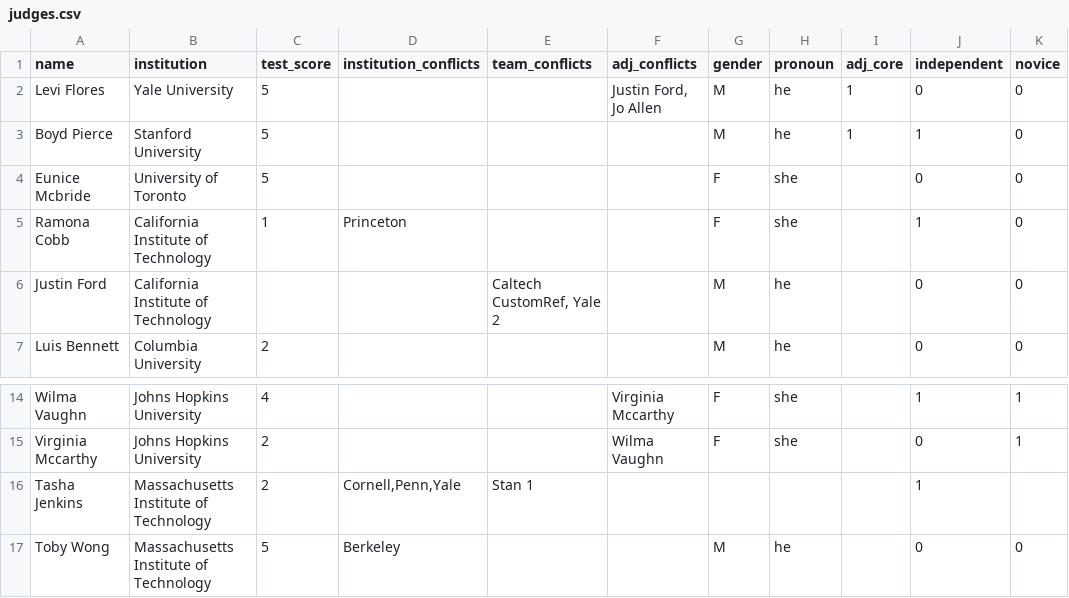
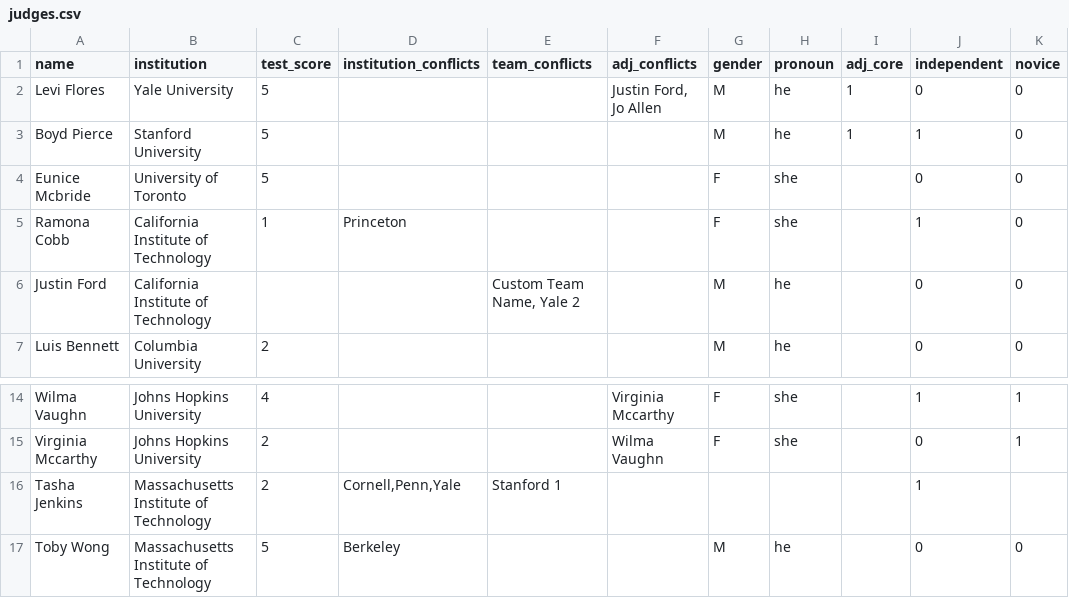
Before and after one commit to TabbycatDebate/tabbycat, a CSV file: data/demo/judges.csv, drawn as a sheet; only a part is shown, gaps mark what is left out; the diff names each change by its address in the sheet, - before the commit and + after, or states it on an @@ line.

```diff
--- a/data/demo/judges.csv
+++ b/data/demo/judges.csv
-E6 (team_conflicts): Caltech CustomRef, Yale 2
+E6 (team_conflicts): Custom Team Name, Yale 2
-E16 (team_conflicts): Stan 1
+E16 (team_conflicts): Stanford 1
```
Also changed, not shown: data/demo/speakers.csv, 1 other file.
